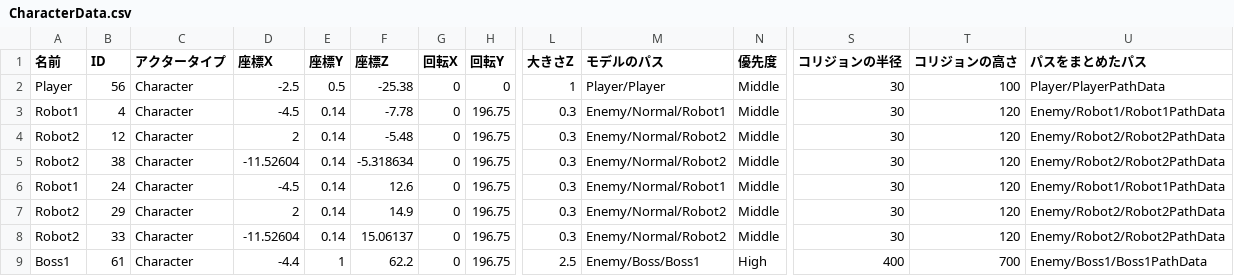
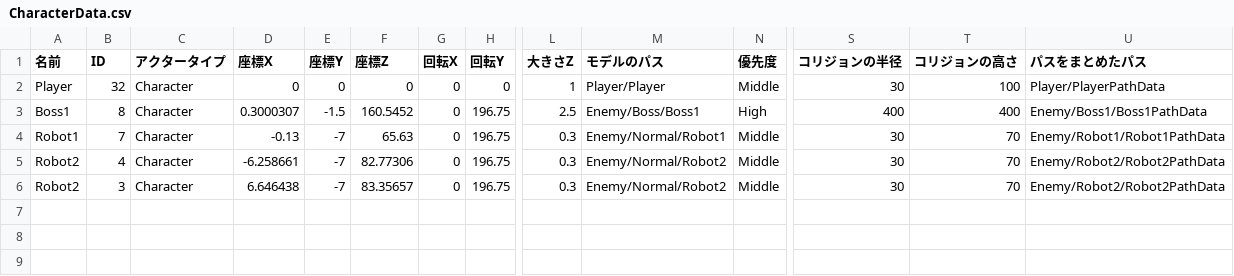
Before and after one commit to lovecap7/UnityEditer, a CSV file: MyUnityEditer/Assets/CSV/NieR/Stage1/CharacterData.csv, drawn as a sheet; only a part is shown, gaps mark what is left out; removed rows and columns are numbered as before the commit, all else as after; rows hold the shown columns only; the diff names each change by its address in the sheet, - before the commit and + after, or states it on an @@ line.

```diff
--- a/MyUnityEditer/Assets/CSV/NieR/Stage1/CharacterData.csv
+++ b/MyUnityEditer/Assets/CSV/NieR/Stage1/CharacterData.csv
-B2 (ID): 56
+B2 (ID): 32
-D2 (座標X): -2.5
+D2 (座標X): 0
-E2 (座標Y): 0.5
+E2 (座標Y): 0
-F2 (座標Z): -25.38
+F2 (座標Z): 0
+row 3: Boss1 | 8 | Character | 0.3000307 | -1.5 | 160.5452 | 0 | 196.75 | 2.5 | Enemy/Boss/Boss1 | High | 400 | 400 | Enemy/Boss1/Boss1PathData
+row 4: Robot1 | 7 | Character | -0.13 | -7 | 65.63 | 0 | 196.75 | 0.3 | Enemy/Normal/Robot1 | Middle | 30 | 70 | Enemy/Robot1/Robot1PathData
-A5 (名前): Robot1
+A5 (名前): Robot2
-D5 (座標X): -4.5
+D5 (座標X): -6.258661
-E5:E6 (座標Y): 0.14
+E5:E6 (座標Y): -7
-F5 (座標Z): -7.78
+F5 (座標Z): 82.77306
-M5 (モデルのパス): Enemy/Normal/Robot1
+M5 (モデルのパス): Enemy/Normal/Robot2
-T5:T6 (コリジョンの高さ): 120
+T5:T6 (コリジョンの高さ): 70
-U5 (パスをまとめたパス): Enemy/Robot1/Robot1PathData
+U5 (パスをまとめたパス): Enemy/Robot2/Robot2PathData
-B6 (ID): 12
+B6 (ID): 3
-D6 (座標X): 2
+D6 (座標X): 6.646438
-F6 (座標Z): -5.48
+F6 (座標Z): 83.35657
-row 5: Robot2 | 38 | Character | -11.52604 | 0.14 | -5.318634 | 0 | 196.75 | 0.3 | Enemy/Normal/Robot2 | Middle | 30 | 120 | Enemy/Robot2/Robot2PathData
-row 6: Robot1 | 24 | Character | -4.5 | 0.14 | 12.6 | 0 | 196.75 | 0.3 | Enemy/Normal/Robot1 | Middle | 30 | 120 | Enemy/Robot1/Robot1PathData
-row 7: Robot2 | 29 | Character | 2 | 0.14 | 14.9 | 0 | 196.75 | 0.3 | Enemy/Normal/Robot2 | Middle | 30 | 120 | Enemy/Robot2/Robot2PathData
-row 8: Robot2 | 33 | Character | -11.52604 | 0.14 | 15.06137 | 0 | 196.75 | 0.3 | Enemy/Normal/Robot2 | Middle | 30 | 120 | Enemy/Robot2/Robot2PathData
-row 9: Boss1 | 61 | Character | -4.4 | 1 | 62.2 | 0 | 196.75 | 2.5 | Enemy/Boss/Boss1 | High | 400 | 700 | Enemy/Boss1/Boss1PathData
```
Also changed, not shown: MyUnityEditer/Assets/CSV/NieR/Stage1/BattleArea.csv, 19 other files.
